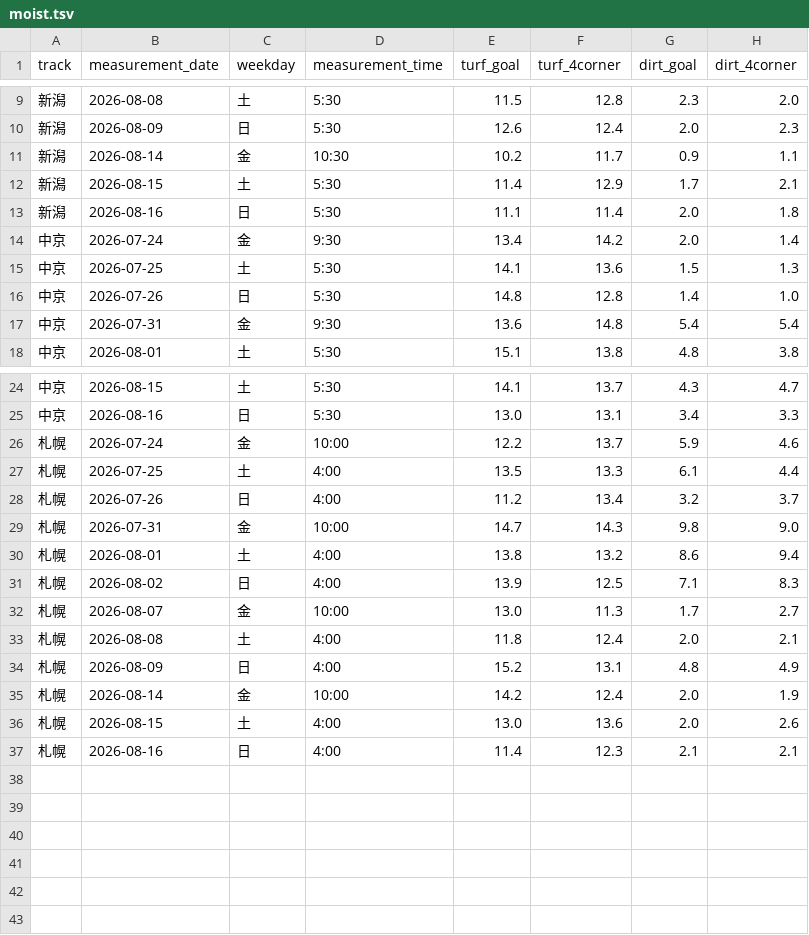
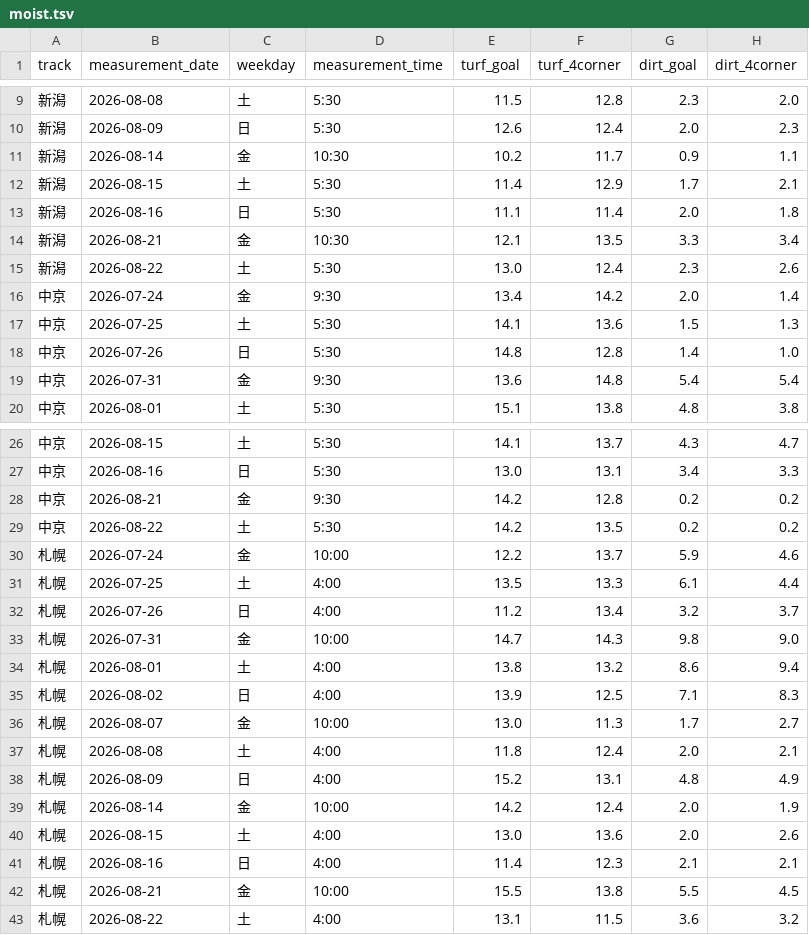
Before and after one commit to kawakubox/jra-extension, a TSV file: data/moist.tsv, drawn as a sheet; only a part is shown, gaps mark what is left out; the diff names each change by its address in the sheet, - before the commit and + after, or states it on an @@ line.

```diff
--- a/data/moist.tsv
+++ b/data/moist.tsv
+row 14: 新潟 | 2026-08-21 | 金 | 10:30 | 12.1 | 13.5 | 3.3 | 3.4
+row 15: 新潟 | 2026-08-22 | 土 | 5:30 | 13.0 | 12.4 | 2.3 | 2.6
+row 28: 中京 | 2026-08-21 | 金 | 9:30 | 14.2 | 12.8 | 0.2 | 0.2
+row 29: 中京 | 2026-08-22 | 土 | 5:30 | 14.2 | 13.5 | 0.2 | 0.2
+row 42: 札幌 | 2026-08-21 | 金 | 10:00 | 15.5 | 13.8 | 5.5 | 4.5
+row 43: 札幌 | 2026-08-22 | 土 | 4:00 | 13.1 | 11.5 | 3.6 | 3.2
```
